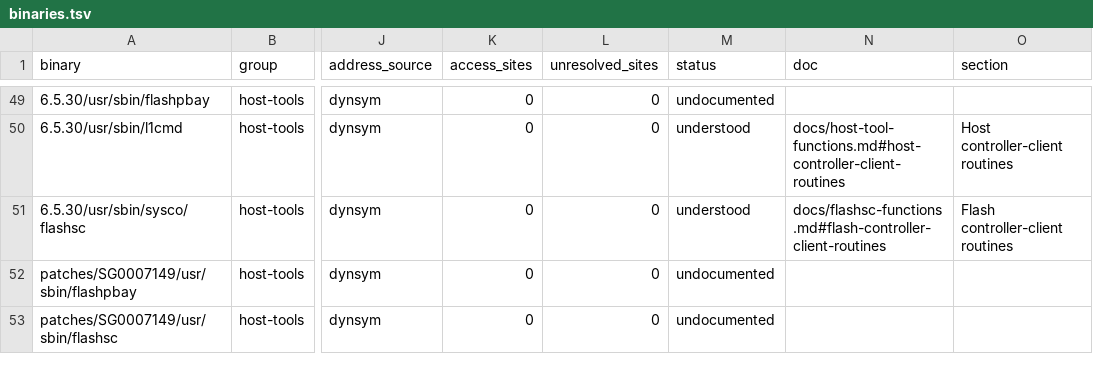
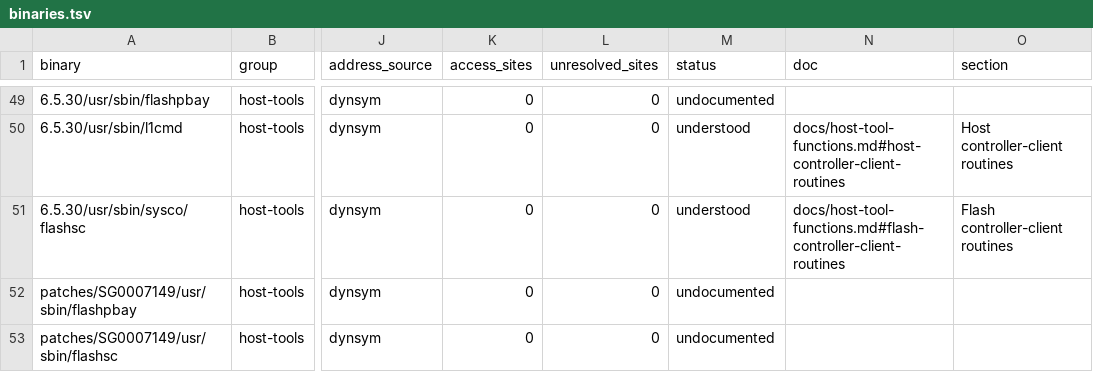
Before and after one commit to jamesbraid/sysco, a TSV file: docs/inventory/binaries.tsv, drawn as a sheet; only a part is shown, gaps mark what is left out; the diff names each change by its address in the sheet, - before the commit and + after, or states it on an @@ line.

Commit message:
docs/version-diffs: compare the early L1 series, 1.0.2 to 1.18.3
The four-set comparison covers only the 1.24.8 to 1.48.1 sets. The early
sets each have one 1 MB ColdFire package and open their request dispatch
with #$1001 or #$1002, so the same routine and request-code measurements
run over all ten sets. The counts are recorded per step, with the request
codes added at each step.

The 1 MB package of 6.5.16 to 6.5.19 is not yet tied to a product, and the
2 MB packages of those sets are not compared. Both are stated in the note.

```diff
--- a/docs/inventory/binaries.tsv
+++ b/docs/inventory/binaries.tsv
-N51 (doc): docs/flashsc-functions.md#flash-controller-client-routines
+N51 (doc): docs/host-tool-functions.md#flash-controller-client-routines
```
Also changed, not shown: 3 other files.
